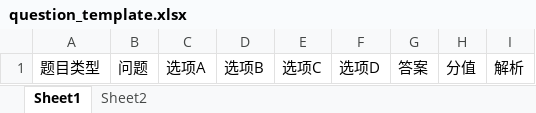
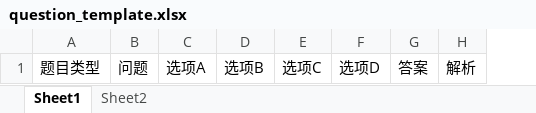
Before and after one commit to ILoveJoseM/examination-admin, an Excel workbook: templates/question_template.xlsx, sheet Sheet1, drawn as a sheet; values as stored, in another font and other column widths than the file's, no borders; the diff names each change by its address in the sheet, - before the commit and + after, or states it on an @@ line.

```diff
--- a/templates/question_template.xlsx (sheet Sheet1)
+++ b/templates/question_template.xlsx (sheet Sheet1)
-column H, row 1: 分值
```
Also changed, not shown: templates/page_question_template.xlsx.
